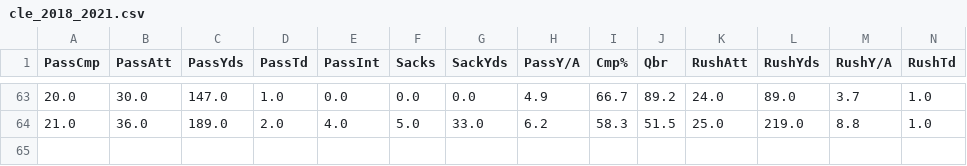
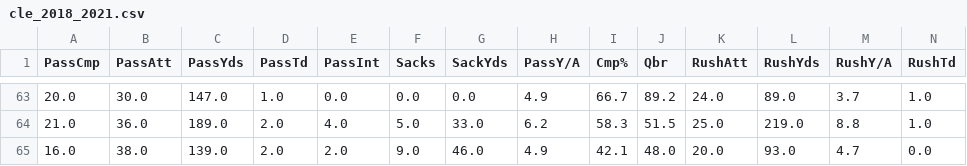
Before and after one commit to realdanielbyrne/NfL-Time-Series-Modeling, a CSV file: stats/combinedstats/cle_2018_2021.csv, drawn as a sheet; only a part is shown, gaps mark what is left out; rows hold the shown columns only; the diff names each change by its address in the sheet, - before the commit and + after, or states it on an @@ line.

Commit message:
updated data and added sktime models

```diff
--- a/stats/combinedstats/cle_2018_2021.csv
+++ b/stats/combinedstats/cle_2018_2021.csv
+row 65: 16.0 | 38.0 | 139.0 | 2.0 | 2.0 | 9.0 | 46.0 | 4.9 | 42.1 | 48.0 | 20.0 | 93.0 | 4.7 | 0.0
```
Also changed, not shown: stats/combinedstats/jax_2018_2021.csv, stats/combinedstats/kan_2018_2021.csv, 29 other files.
